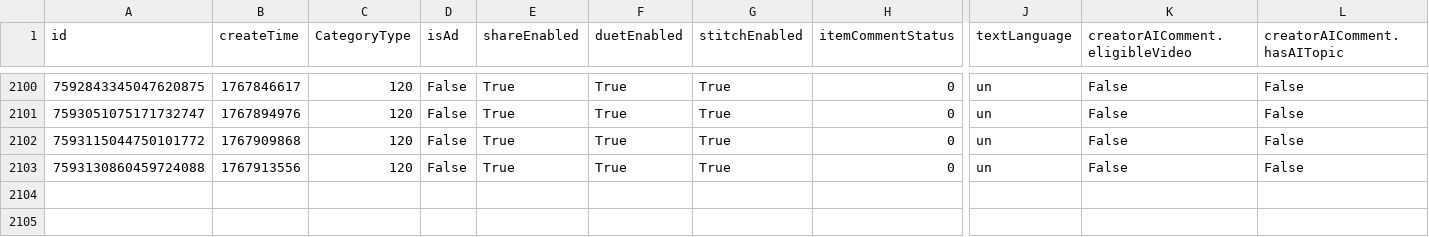
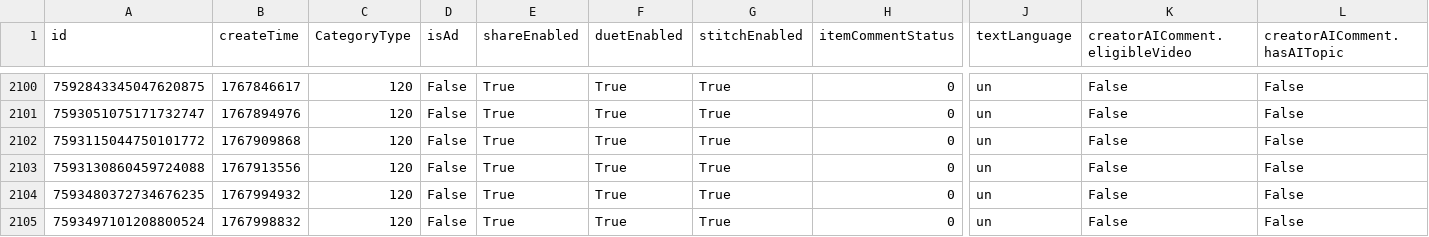
Before and after one commit to datosbolivia/bo-redes_sociales, a CSV file: tiktok/fuerzapatriotica/posts.csv, drawn as a sheet; only a part is shown, gaps mark what is left out; rows hold the shown columns only; the diff names each change by its address in the sheet, - before the commit and + after, or states it on an @@ line.

```diff
--- a/tiktok/fuerzapatriotica/posts.csv
+++ b/tiktok/fuerzapatriotica/posts.csv
+row 2104: 7593480372734676235 | 1767994932 | 120 | False | True | True | True | 0 | un | False | False
+row 2105: 7593497101208800524 | 1767998832 | 120 | False | True | True | True | 0 | un | False | False
```
Also changed, not shown: 2 other files.
